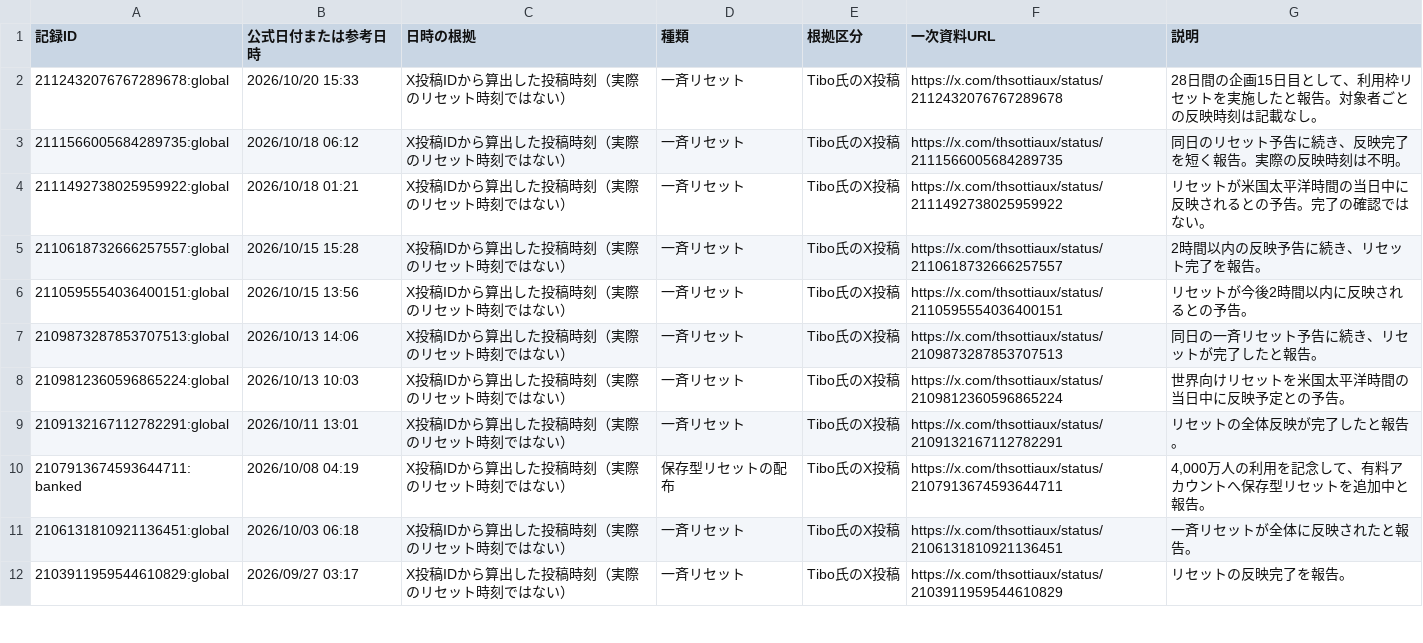
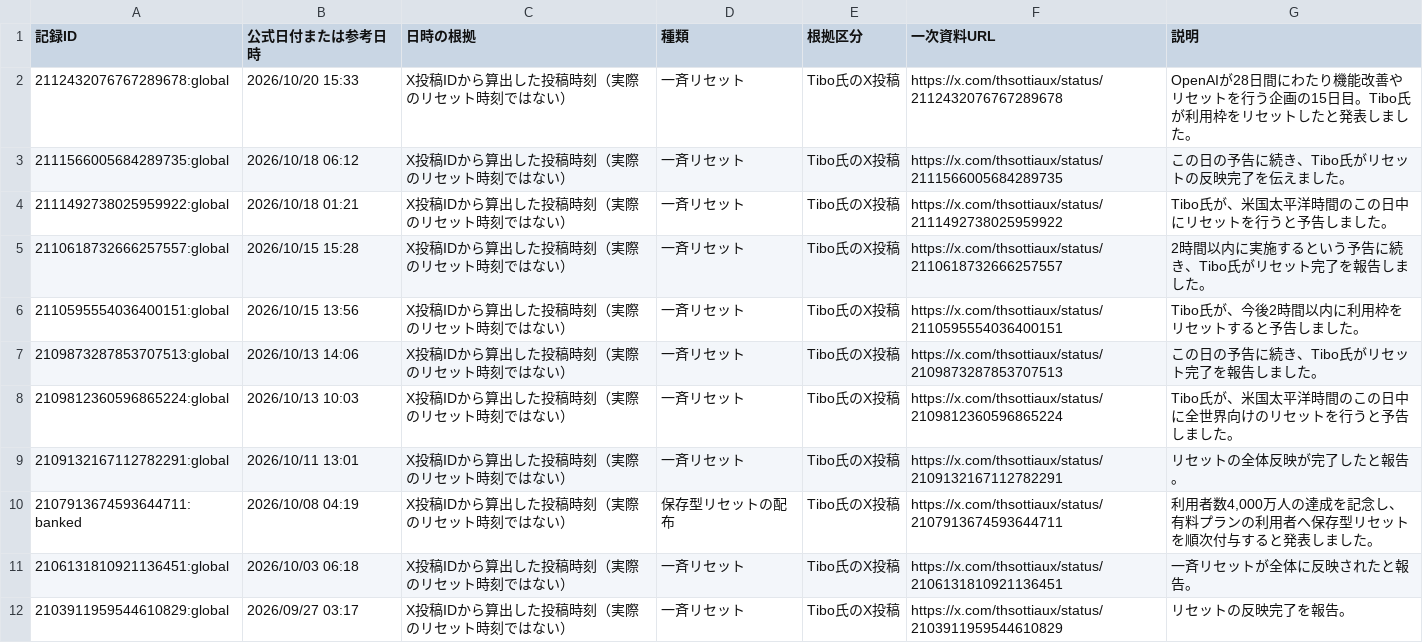
Before and after one commit to mtk-ctrl/ChatGPT-Codex-, a CSV file: docs/data.csv, drawn as a sheet; only a part is shown; the diff covers the shown part only.

```diff
--- a/docs/data.csv
+++ b/docs/data.csv
@@ -1,11 +1,11 @@
 記録ID,公式日付または参考日時,日時の根拠,種類,根拠区分,一次資料URL,説明
-2112432076767289678:global,2026/10/20 15:33,X投稿IDから算出した投稿時刻（実際のリセット時刻ではない）,一斉リセット,Tibo氏のX投稿,https://x.com/thsottiaux/status/2112432076767289678,28日間の企画15日目として、利用枠リセットを実施したと報告。対象者ごとの反映時刻は記載なし。
-2111566005684289735:global,2026/10/18 06:12,X投稿IDから算出した投稿時刻（実際のリセット時刻ではない）,一斉リセット,Tibo氏のX投稿,https://x.com/thsottiaux/status/2111566005684289735,同日のリセット予告に続き、反映完了を短く報告。実際の反映時刻は不明。
-2111492738025959922:global,2026/10/18 01:21,X投稿IDから算出した投稿時刻（実際のリセット時刻ではない）,一斉リセット,Tibo氏のX投稿,https://x.com/thsottiaux/status/2111492738025959922,リセットが米国太平洋時間の当日中に反映されるとの予告。完了の確認ではない。
-2110618732666257557:global,2026/10/15 15:28,X投稿IDから算出した投稿時刻（実際のリセット時刻ではない）,一斉リセット,Tibo氏のX投稿,https://x.com/thsottiaux/status/2110618732666257557,2時間以内の反映予告に続き、リセット完了を報告。
-2110595554036400151:global,2026/10/15 13:56,X投稿IDから算出した投稿時刻（実際のリセット時刻ではない）,一斉リセット,Tibo氏のX投稿,https://x.com/thsottiaux/status/2110595554036400151,リセットが今後2時間以内に反映されるとの予告。
-2109873287853707513:global,2026/10/13 14:06,X投稿IDから算出した投稿時刻（実際のリセット時刻ではない）,一斉リセット,Tibo氏のX投稿,https://x.com/thsottiaux/status/2109873287853707513,同日の一斉リセット予告に続き、リセットが完了したと報告。
-2109812360596865224:global,2026/10/13 10:03,X投稿IDから算出した投稿時刻（実際のリセット時刻ではない）,一斉リセット,Tibo氏のX投稿,https://x.com/thsottiaux/status/2109812360596865224,世界向けリセットを米国太平洋時間の当日中に反映予定との予告。
+2112432076767289678:global,2026/10/20 15:33,X投稿IDから算出した投稿時刻（実際のリセット時刻ではない）,一斉リセット,Tibo氏のX投稿,https://x.com/thsottiaux/status/2112432076767289678,OpenAIが28日間にわたり機能改善やリセットを行う企画の15日目。Tibo氏が利用枠をリセットしたと発表しました。
+2111566005684289735:global,2026/10/18 06:12,X投稿IDから算出した投稿時刻（実際のリセット時刻ではない）,一斉リセット,Tibo氏のX投稿,https://x.com/thsottiaux/status/2111566005684289735,この日の予告に続き、Tibo氏がリセットの反映完了を伝えました。
+2111492738025959922:global,2026/10/18 01:21,X投稿IDから算出した投稿時刻（実際のリセット時刻ではない）,一斉リセット,Tibo氏のX投稿,https://x.com/thsottiaux/status/2111492738025959922,Tibo氏が、米国太平洋時間のこの日中にリセットを行うと予告しました。
+2110618732666257557:global,2026/10/15 15:28,X投稿IDから算出した投稿時刻（実際のリセット時刻ではない）,一斉リセット,Tibo氏のX投稿,https://x.com/thsottiaux/status/2110618732666257557,2時間以内に実施するという予告に続き、Tibo氏がリセット完了を報告しました。
+2110595554036400151:global,2026/10/15 13:56,X投稿IDから算出した投稿時刻（実際のリセット時刻ではない）,一斉リセット,Tibo氏のX投稿,https://x.com/thsottiaux/status/2110595554036400151,Tibo氏が、今後2時間以内に利用枠をリセットすると予告しました。
+2109873287853707513:global,2026/10/13 14:06,X投稿IDから算出した投稿時刻（実際のリセット時刻ではない）,一斉リセット,Tibo氏のX投稿,https://x.com/thsottiaux/status/2109873287853707513,この日の予告に続き、Tibo氏がリセット完了を報告しました。
+2109812360596865224:global,2026/10/13 10:03,X投稿IDから算出した投稿時刻（実際のリセット時刻ではない）,一斉リセット,Tibo氏のX投稿,https://x.com/thsottiaux/status/2109812360596865224,Tibo氏が、米国太平洋時間のこの日中に全世界向けのリセットを行うと予告しました。
 2109132167112782291:global,2026/10/11 13:01,X投稿IDから算出した投稿時刻（実際のリセット時刻ではない）,一斉リセット,Tibo氏のX投稿,https://x.com/thsottiaux/status/2109132167112782291,リセットの全体反映が完了したと報告。
-2107913674593644711:banked,2026/10/08 04:19,X投稿IDから算出した投稿時刻（実際のリセット時刻ではない）,保存型リセットの配布,Tibo氏のX投稿,https://x.com/thsottiaux/status/2107913674593644711,"4,000万人の利用を記念して、有料アカウントへ保存型リセットを追加中と報告。"
+2107913674593644711:banked,2026/10/08 04:19,X投稿IDから算出した投稿時刻（実際のリセット時刻ではない）,保存型リセットの配布,Tibo氏のX投稿,https://x.com/thsottiaux/status/2107913674593644711,"利用者数4,000万人の達成を記念し、有料プランの利用者へ保存型リセットを順次付与すると発表しました。"
 2106131810921136451:global,2026/10/03 06:18,X投稿IDから算出した投稿時刻（実際のリセット時刻ではない）,一斉リセット,Tibo氏のX投稿,https://x.com/thsottiaux/status/2106131810921136451,一斉リセットが全体に反映されたと報告。
```
Also changed, not shown: 32 edited cells elsewhere in this file, 9 other files.
